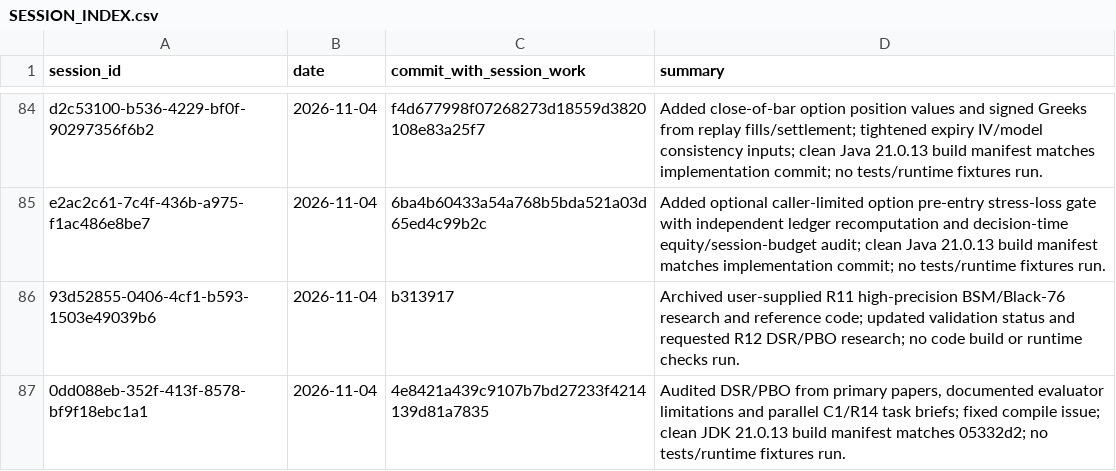
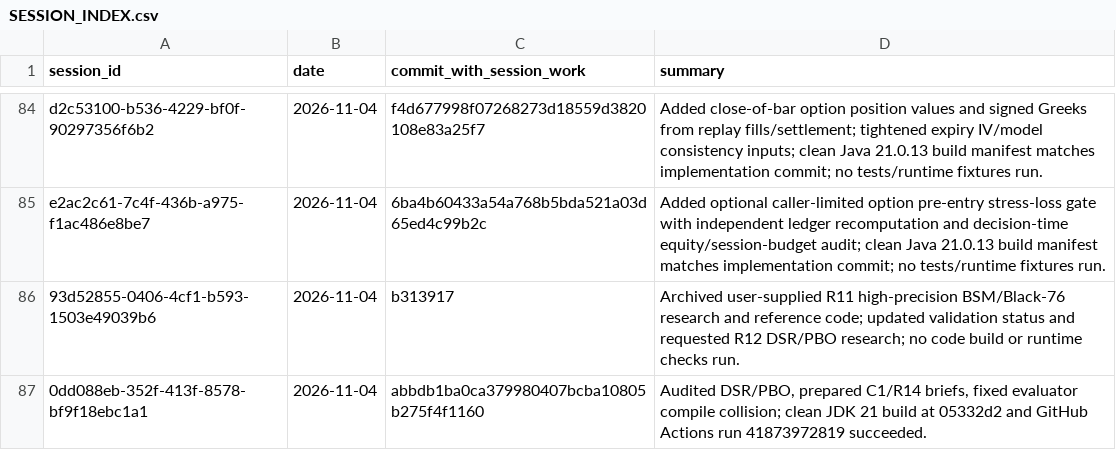
Before and after one commit to Mscient/Intra, a CSV file: research/SESSION_INDEX.csv, drawn as a sheet; only a part is shown, gaps mark what is left out.

Commit message:
docs: finalize evaluator handoff session index

```diff
--- a/research/SESSION_INDEX.csv
+++ b/research/SESSION_INDEX.csv
@@ -86,2 +86,2 @@ e2ac2c61-7c4f-436b-a975-f1ac486e8be7,2026-11-04,6ba4b60433a54a768b5bda521a03d65e
 93d52855-0406-4cf1-b593-1503e49039b6,2026-11-04,b313917,"Archived user-supplied R11 high-precision BSM/Black-76 research and reference code; updated validation status and requested R12 DSR/PBO research; no code build or runtime checks run."
-0dd088eb-352f-413f-8578-bf9f18ebc1a1,2026-11-04,4e8421a439c9107b7bd27233f4214139d81a7835,"Audited DSR/PBO from primary papers, documented evaluator limitations and parallel C1/R14 task briefs; fixed compile issue; clean JDK 21.0.13 build manifest matches 05332d2; no tests/runtime fixtures run."
+0dd088eb-352f-413f-8578-bf9f18ebc1a1,2026-11-04,abbdb1ba0ca379980407bcba10805b275f4f1160,"Audited DSR/PBO, prepared C1/R14 briefs, fixed evaluator compile collision; clean JDK 21 build at 05332d2 and GitHub Actions run 41873972819 succeeded."
```
